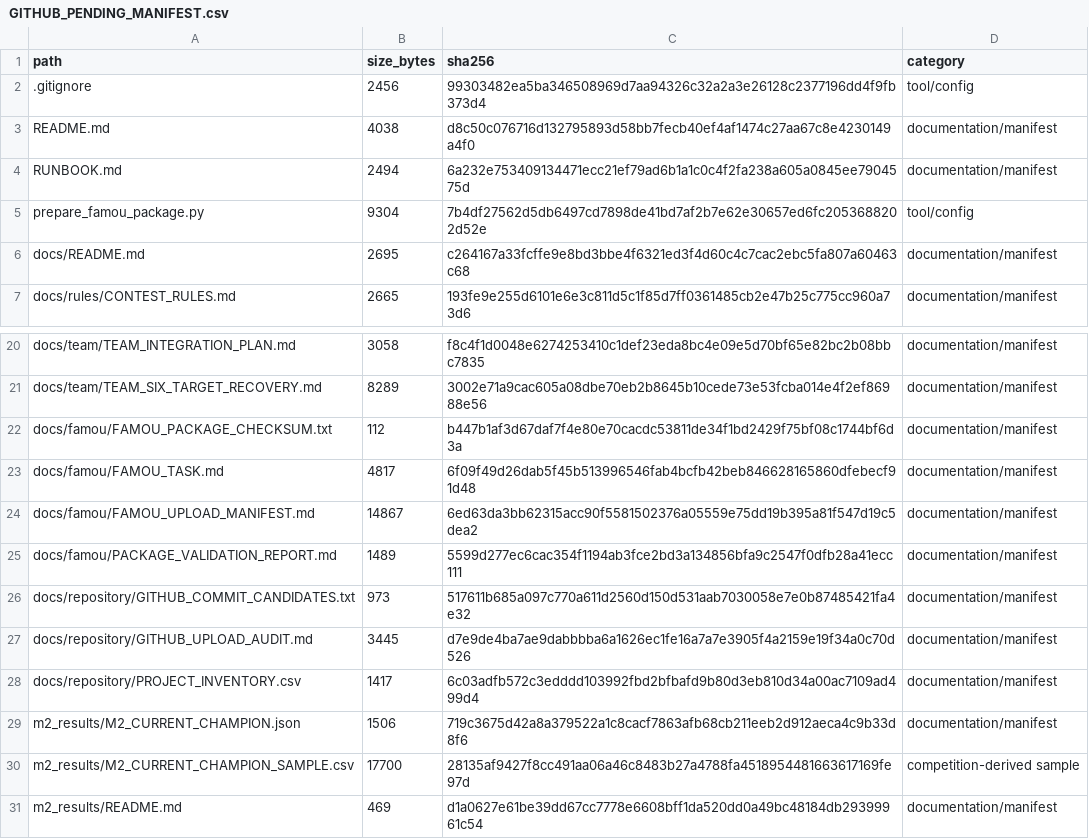
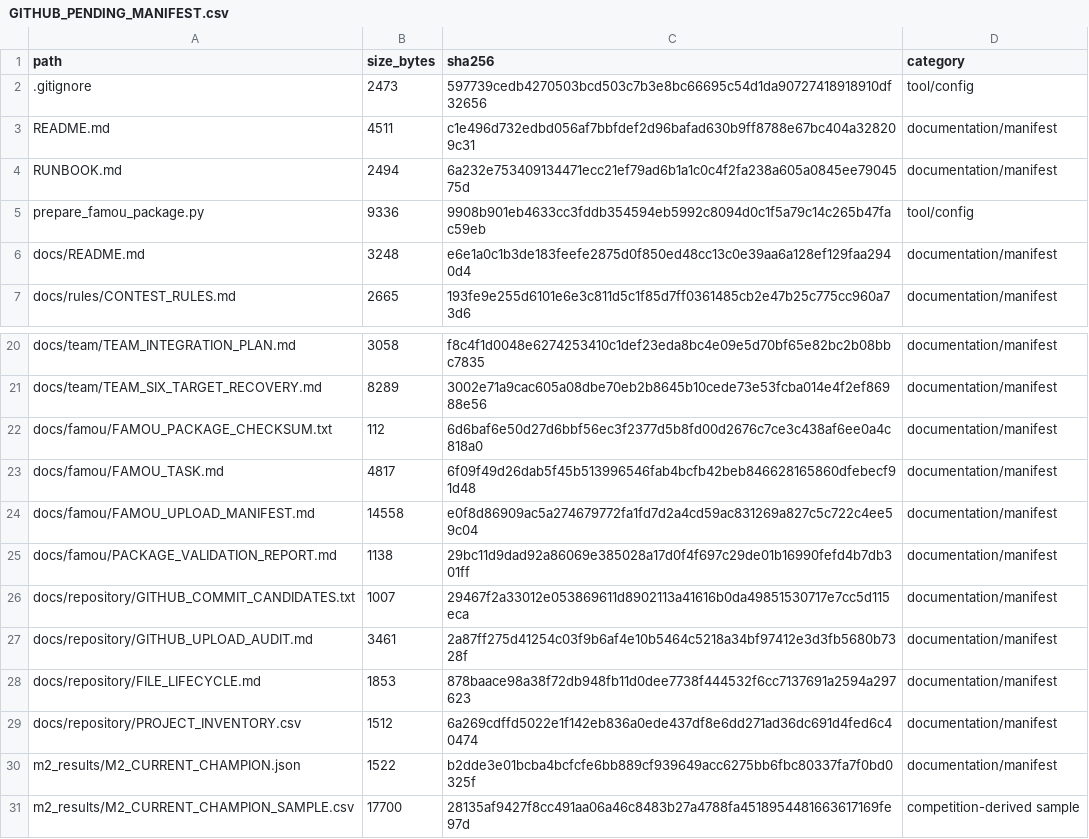
Before and after one commit to yitahutu79/M1_observation, a CSV file: docs/repository/GITHUB_PENDING_MANIFEST.csv, drawn as a sheet; only a part is shown, gaps mark what is left out; the shorter side is filled out with more unchanged rows.

Commit message:
Separate active code from legacy experiments and tables

```diff
--- a/docs/repository/GITHUB_PENDING_MANIFEST.csv
+++ b/docs/repository/GITHUB_PENDING_MANIFEST.csv
@@ -1,7 +1,7 @@
 path,size_bytes,sha256,category
-.gitignore,2456,99303482ea5ba346508969d7aa94326c32a2a3e26128c2377196dd4f9fb373d4,tool/config
-README.md,4038,d8c50c076716d132795893d58bb7fecb40ef4af1474c27aa67c8e4230149a4f0,documentation/manifest
+.gitignore,2473,597739cedb4270503bcd503c7b3e8bc66695c54d1da90727418918910df32656,tool/config
+README.md,4511,c1e496d732edbd056af7bbfdef2d96bafad630b9ff8788e67bc404a328209c31,documentation/manifest
 RUNBOOK.md,2494,6a232e753409134471ecc21ef79ad6b1a1c0c4f2fa238a605a0845ee7904575d,documentation/manifest
-prepare_famou_package.py,9304,7b4df27562d5db6497cd7898de41bd7af2b7e62e30657ed6fc2053688202d52e,tool/config
-docs/README.md,2695,c264167a33fcffe9e8bd3bbe4f6321ed3f4d60c4c7cac2ebc5fa807a60463c68,documentation/manifest
+prepare_famou_package.py,9336,9908b901eb4633cc3fddb354594eb5992c8094d0c1f5a79c14c265b47fac59eb,tool/config
+docs/README.md,3248,e6e1a0c1b3de183feefe2875d0f850ed48cc13c0e39aa6a128ef129faa2940d4,documentation/manifest
 docs/rules/CONTEST_RULES.md,2665,193fe9e255d6101e6e3c811d5c1f85d7ff0361485cb2e47b25c775cc960a73d6,documentation/manifest
@@ -21,10 +21,11 @@ docs/team/TEAM_INTEGRATION_PLAN.md,3058,f8c4f1d0048e6274253410c1def23eda8bc4e09e
 docs/team/TEAM_SIX_TARGET_RECOVERY.md,8289,3002e71a9cac605a08dbe70eb2b8645b10cede73e53fcba014e4f2ef86988e56,documentation/manifest
-docs/famou/FAMOU_PACKAGE_CHECKSUM.txt,112,b447b1af3d67daf7f4e80e70cacdc53811de34f1bd2429f75bf08c1744bf6d3a,documentation/manifest
+docs/famou/FAMOU_PACKAGE_CHECKSUM.txt,112,6d6baf6e50d27d6bbf56ec3f2377d5b8fd00d2676c7ce3c438af6ee0a4c818a0,documentation/manifest
 docs/famou/FAMOU_TASK.md,4817,6f09f49d26dab5f45b513996546fab4bcfb42beb846628165860dfebecf91d48,documentation/manifest
-docs/famou/FAMOU_UPLOAD_MANIFEST.md,14867,6ed63da3bb62315acc90f5581502376a05559e75dd19b395a81f547d19c5dea2,documentation/manifest
-docs/famou/PACKAGE_VALIDATION_REPORT.md,1489,5599d277ec6cac354f1194ab3fce2bd3a134856bfa9c2547f0dfb28a41ecc111,documentation/manifest
-docs/repository/GITHUB_COMMIT_CANDIDATES.txt,973,517611b685a097c770a611d2560d150d531aab7030058e7e0b87485421fa4e32,documentation/manifest
-docs/repository/GITHUB_UPLOAD_AUDIT.md,3445,d7e9de4ba7ae9dabbbba6a1626ec1fe16a7a7e3905f4a2159e19f34a0c70d526,documentation/manifest
-docs/repository/PROJECT_INVENTORY.csv,1417,6c03adfb572c3edddd103992fbd2bfbafd9b80d3eb810d34a00ac7109ad499d4,documentation/manifest
-m2_results/M2_CURRENT_CHAMPION.json,1506,719c3675d42a8a379522a1c8cacf7863afb68cb211eeb2d912aeca4c9b33d8f6,documentation/manifest
+docs/famou/FAMOU_UPLOAD_MANIFEST.md,14558,e0f8d86909ac5a274679772fa1fd7d2a4cd59ac831269a827c5c722c4ee59c04,documentation/manifest
+docs/famou/PACKAGE_VALIDATION_REPORT.md,1138,29bc11d9dad92a86069e385028a17d0f4f697c29de01b16990fefd4b7db301ff,documentation/manifest
+docs/repository/GITHUB_COMMIT_CANDIDATES.txt,1007,29467f2a33012e053869611d8902113a41616b0da49851530717e7cc5d115eca,documentation/manifest
+docs/repository/GITHUB_UPLOAD_AUDIT.md,3461,2a87ff275d41254c03f9b6af4e10b5464c5218a34bf97412e3d3fb5680b7328f,documentation/manifest
+docs/repository/FILE_LIFECYCLE.md,1853,878baace98a38f72db948fb11d0dee7738f444532f6cc7137691a2594a297623,documentation/manifest
+docs/repository/PROJECT_INVENTORY.csv,1512,6a269cdffd5022e1f142eb836a0ede437df8e6dd271ad36dc691d4fed6c40474,documentation/manifest
+m2_results/M2_CURRENT_CHAMPION.json,1522,b2dde3e01bcba4bcfcfe6bb889cf939649acc6275bb6fbc80337fa7f0bd0325f,documentation/manifest
 m2_results/M2_CURRENT_CHAMPION_SAMPLE.csv,17700,28135af9427f8cc491aa06a46c8483b27a4788fa4518954481663617169fe97d,competition-derived sample
```
Also changed, not shown: docs/repository/PROJECT_INVENTORY.csv, 20 other files.
